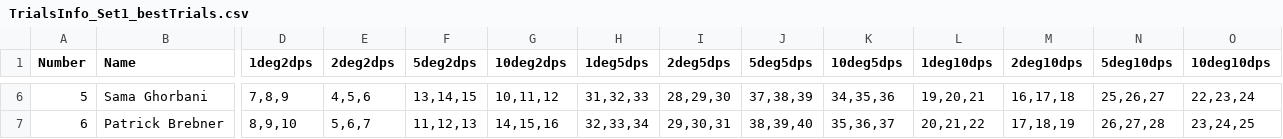
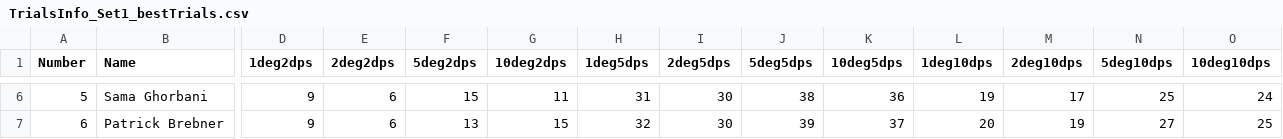
Before and after one commit to AbolfazlMohebbi/VR_Analysis_Matlab, a CSV file: SubjectsParams/TrialsInfo_Set1_bestTrials.csv, drawn as a sheet; only a part is shown, gaps mark what is left out; the diff covers the shown part only; the diff names each change by its address in the sheet, - before the commit and + after, or states it on an @@ line.

```diff
--- a/SubjectsParams/TrialsInfo_Set1_bestTrials.csv
+++ b/SubjectsParams/TrialsInfo_Set1_bestTrials.csv
-D6 (1deg2dps): 7,8,9
+D6 (1deg2dps): 9
-E6 (2deg2dps): 4,5,6
+E6 (2deg2dps): 6
-F6 (5deg2dps): 13,14,15
+F6 (5deg2dps): 15
-G6 (10deg2dps): 10,11,12
+G6 (10deg2dps): 11
-H6 (1deg5dps): 31,32,33
+H6 (1deg5dps): 31
-I6 (2deg5dps): 28,29,30
+I6 (2deg5dps): 30
-J6 (5deg5dps): 37,38,39
+J6 (5deg5dps): 38
-K6 (10deg5dps): 34,35,36
+K6 (10deg5dps): 36
-L6 (1deg10dps): 19,20,21
+L6 (1deg10dps): 19
-M6 (2deg10dps): 16,17,18
+M6 (2deg10dps): 17
-N6 (5deg10dps): 25,26,27
+N6 (5deg10dps): 25
-O6 (10deg10dps): 22,23,24
+O6 (10deg10dps): 24
-D7 (1deg2dps): 8,9,10
+D7 (1deg2dps): 9
-E7 (2deg2dps): 5,6,7
+E7 (2deg2dps): 6
-F7 (5deg2dps): 11,12,13
+F7 (5deg2dps): 13
-G7 (10deg2dps): 14,15,16
+G7 (10deg2dps): 15
-H7 (1deg5dps): 32,33,34
+H7 (1deg5dps): 32
-I7 (2deg5dps): 29,30,31
+I7 (2deg5dps): 30
-J7 (5deg5dps): 38,39,40
+J7 (5deg5dps): 39
-K7 (10deg5dps): 35,36,37
+K7 (10deg5dps): 37
-L7 (1deg10dps): 20,21,22
+L7 (1deg10dps): 20
-M7 (2deg10dps): 17,18,19
+M7 (2deg10dps): 19
-N7 (5deg10dps): 26,27,28
+N7 (5deg10dps): 27
-O7 (10deg10dps): 23,24,25
+O7 (10deg10dps): 25
```
Also changed, not shown: 74 edited cells elsewhere in this file, 36 other files.
